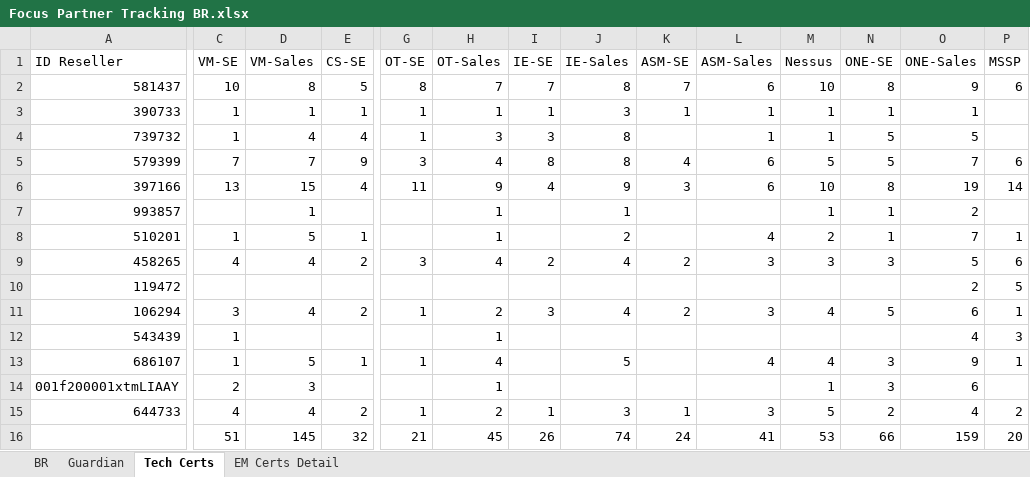
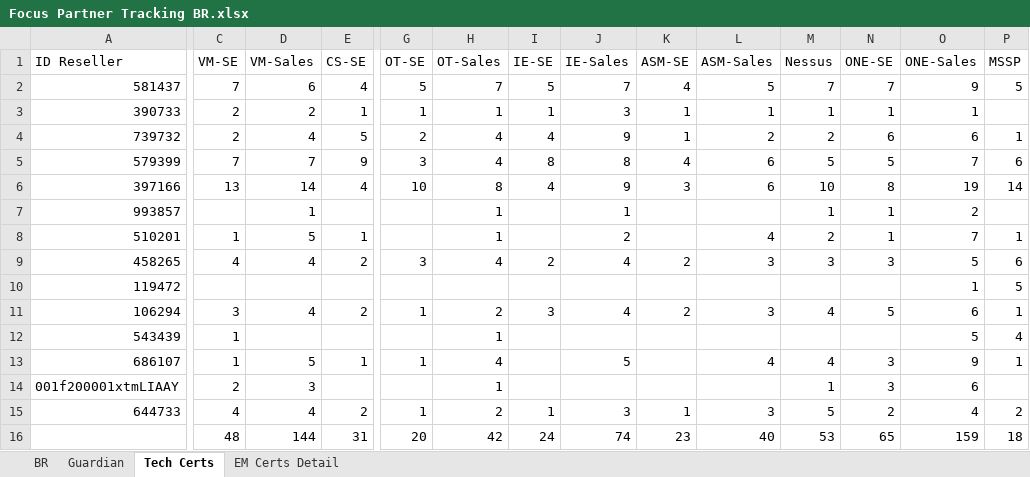
Before and after one commit to mrovere1/mrovere-treino, an Excel workbook: data/partner/Focus Partner Tracking BR.xlsx, sheet Tech Certs, drawn as a sheet; only a part is shown, gaps mark what is left out; values as stored, in another font and other column widths than the file's, no borders; removed rows and columns are numbered as before the commit, all else as after; rows hold the shown columns only; the diff covers the shown part only; the diff names each change by its address in the sheet, - before the commit and + after, or states it on an @@ line.

```diff
--- a/data/partner/Focus Partner Tracking BR.xlsx (sheet Tech Certs)
+++ b/data/partner/Focus Partner Tracking BR.xlsx (sheet Tech Certs)
-C2 (VM-SE): 10
+C2 (VM-SE): 7
-D2 (VM-Sales): 8
+D2 (VM-Sales): 6
-E2 (CS-SE): 5
+E2 (CS-SE): 4
-G2 (OT-SE): 8
+G2 (OT-SE): 5
-I2 (IE-SE): 7
+I2 (IE-SE): 5
-J2 (IE-Sales): 8
+J2 (IE-Sales): 7
-K2 (ASM-SE): 7
+K2 (ASM-SE): 4
-L2 (ASM-Sales): 6
+L2 (ASM-Sales): 5
-M2 (Nessus): 10
+M2 (Nessus): 7
-N2 (ONE-SE): 8
+N2 (ONE-SE): 7
-P2 (MSSP): 6
+P2 (MSSP): 5
-C3:C4 (VM-SE): 1
+C3:C4 (VM-SE): 2
-D3 (VM-Sales): 1
+D3 (VM-Sales): 2
-E4 (CS-SE): 4
+E4 (CS-SE): 5
-G4 (OT-SE): 1
+G4 (OT-SE): 2
-H4 (OT-Sales): 3
+H4 (OT-Sales): 4
-I4 (IE-SE): 3
+I4 (IE-SE): 4
-J4 (IE-Sales): 8
+J4 (IE-Sales): 9
-K4 (ASM-SE): (empty)
+K4 (ASM-SE): 1
-L4 (ASM-Sales): 1
+L4 (ASM-Sales): 2
-M4 (Nessus): 1
+M4 (Nessus): 2
-N4 (ONE-SE): 5
+N4 (ONE-SE): 6
-O4 (ONE-Sales): 5
+O4 (ONE-Sales): 6
-P4 (MSSP): (empty)
+P4 (MSSP): 1
-D6 (VM-Sales): 15
+D6 (VM-Sales): 14
-G6 (OT-SE): 11
+G6 (OT-SE): 10
-H6 (OT-Sales): 9
+H6 (OT-Sales): 8
-O10 (ONE-Sales): 2
+O10 (ONE-Sales): 1
-O12 (ONE-Sales): 4
+O12 (ONE-Sales): 5
-P12 (MSSP): 3
+P12 (MSSP): 4
-row 16:  | 51 | 145 | 32 | 21 | 45 | 26 | 74 | 24 | 41 | 53 | 66 | 159 | 20
+row 16:  | 48 | 144 | 31 | 20 | 42 | 24 | 74 | 23 | 40 | 53 | 65 | 159 | 18
```
Also changed, not shown: 1 edited cell elsewhere in this sheet, sheet EM Certs Detail, sheet BR.
